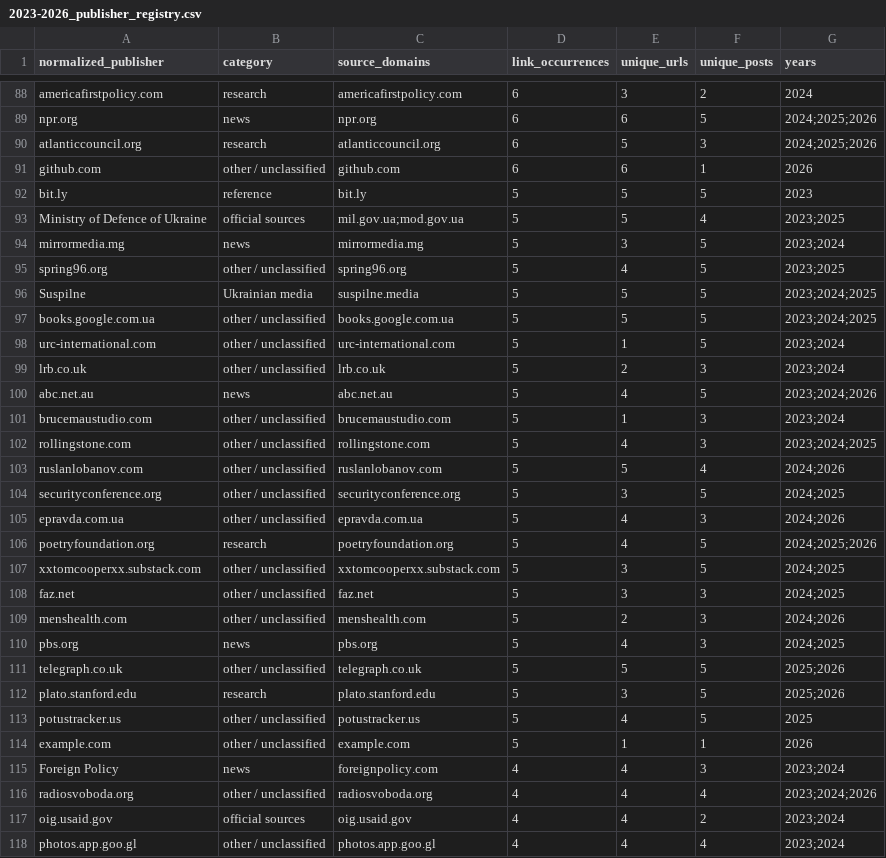
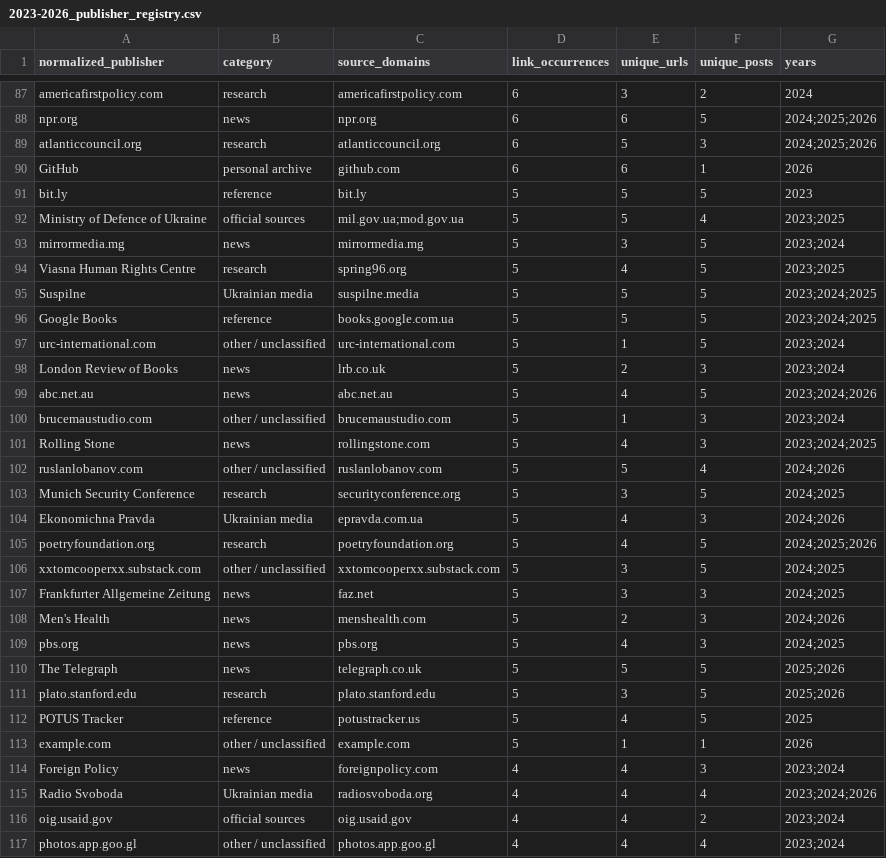
Before and after one commit to abdymok/substack_archive, a CSV file: working_set/2023-2026_publisher_registry.csv, drawn as a sheet; only a part is shown, gaps mark what is left out; the diff covers the shown part only.

Commit message:
Refresh normalized publisher registry

```diff
--- a/working_set/2023-2026_publisher_registry.csv
+++ b/working_set/2023-2026_publisher_registry.csv
@@ -90,3 +89,3 @@
 "atlanticcouncil.org","research","atlanticcouncil.org","6","5","3","2024;2025;2026"
-"github.com","other / unclassified","github.com","6","6","1","2026"
+"GitHub","personal archive","github.com","6","6","1","2026"
 "bit.ly","reference","bit.ly","5","5","5","2023"
@@ -94,24 +93,24 @@
 "mirrormedia.mg","news","mirrormedia.mg","5","3","5","2023;2024"
-"spring96.org","other / unclassified","spring96.org","5","4","5","2023;2025"
+"Viasna Human Rights Centre","research","spring96.org","5","4","5","2023;2025"
 "Suspilne","Ukrainian media","suspilne.media","5","5","5","2023;2024;2025"
-"books.google.com.ua","other / unclassified","books.google.com.ua","5","5","5","2023;2024;2025"
+"Google Books","reference","books.google.com.ua","5","5","5","2023;2024;2025"
 "urc-international.com","other / unclassified","urc-international.com","5","1","5","2023;2024"
-"lrb.co.uk","other / unclassified","lrb.co.uk","5","2","3","2023;2024"
+"London Review of Books","news","lrb.co.uk","5","2","3","2023;2024"
 "abc.net.au","news","abc.net.au","5","4","5","2023;2024;2026"
 "brucemaustudio.com","other / unclassified","brucemaustudio.com","5","1","3","2023;2024"
-"rollingstone.com","other / unclassified","rollingstone.com","5","4","3","2023;2024;2025"
+"Rolling Stone","news","rollingstone.com","5","4","3","2023;2024;2025"
 "ruslanlobanov.com","other / unclassified","ruslanlobanov.com","5","5","4","2024;2026"
-"securityconference.org","other / unclassified","securityconference.org","5","3","5","2024;2025"
-"epravda.com.ua","other / unclassified","epravda.com.ua","5","4","3","2024;2026"
+"Munich Security Conference","research","securityconference.org","5","3","5","2024;2025"
+"Ekonomichna Pravda","Ukrainian media","epravda.com.ua","5","4","3","2024;2026"
 "poetryfoundation.org","research","poetryfoundation.org","5","4","5","2024;2025;2026"
 "xxtomcooperxx.substack.com","other / unclassified","xxtomcooperxx.substack.com","5","3","5","2024;2025"
-"faz.net","other / unclassified","faz.net","5","3","3","2024;2025"
-"menshealth.com","other / unclassified","menshealth.com","5","2","3","2024;2026"
+"Frankfurter Allgemeine Zeitung","news","faz.net","5","3","3","2024;2025"
+"Men's Health","news","menshealth.com","5","2","3","2024;2026"
 "pbs.org","news","pbs.org","5","4","3","2024;2025"
-"telegraph.co.uk","other / unclassified","telegraph.co.uk","5","5","5","2025;2026"
+"The Telegraph","news","telegraph.co.uk","5","5","5","2025;2026"
 "plato.stanford.edu","research","plato.stanford.edu","5","3","5","2025;2026"
-"potustracker.us","other / unclassified","potustracker.us","5","4","5","2025"
+"POTUS Tracker","reference","potustracker.us","5","4","5","2025"
 "example.com","other / unclassified","example.com","5","1","1","2026"
 "Foreign Policy","news","foreignpolicy.com","4","4","3","2023;2024"
-"radiosvoboda.org","other / unclassified","radiosvoboda.org","4","4","4","2023;2024;2026"
+"Radio Svoboda","Ukrainian media","radiosvoboda.org","4","4","4","2023;2024;2026"
 "oig.usaid.gov","official sources","oig.usaid.gov","4","4","2","2023;2024"
```
Also changed, not shown: 3 added rows, 6 removed rows and 74 edited cells elsewhere in this file.
